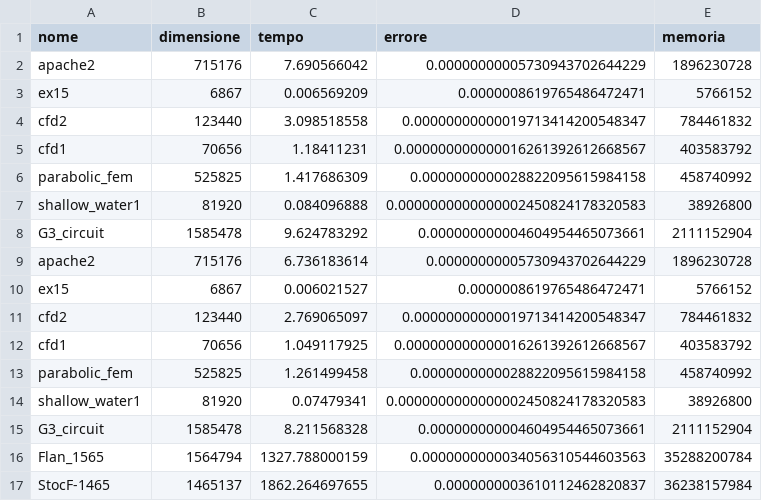
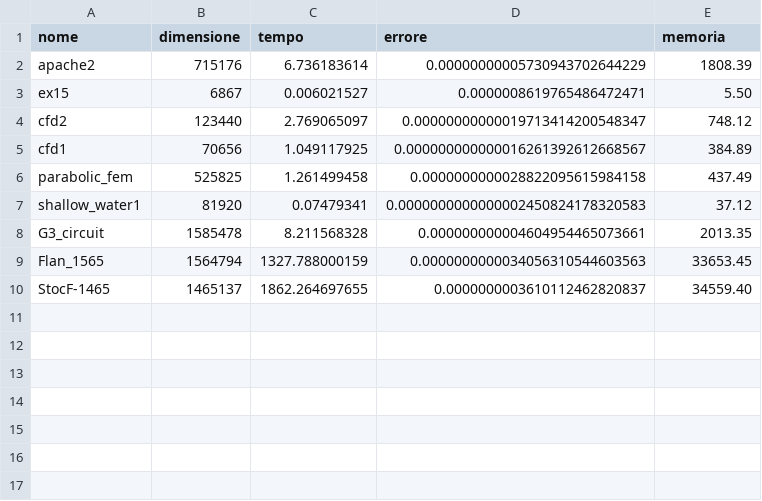
Before and after one commit to zFishStick/Metodi-Calcolo-Scientifico, a CSV file: rust/risultati_linux_rust.csv, drawn as a sheet.

```diff
--- a/rust/risultati_linux_rust.csv
+++ b/rust/risultati_linux_rust.csv
@@ -1,17 +1,10 @@
 nome,dimensione,tempo,errore,memoria
-apache2,715176,7.690566042,0.00000000005730943702644229,1896230728
-ex15,6867,0.006569209,0.0000008619765486472471,5766152
-cfd2,123440,3.098518558,0.00000000000019713414200548347,784461832
-cfd1,70656,1.18411231,0.000000000000016261392612668567,403583792
-parabolic_fem,525825,1.417686309,0.0000000000028822095615984158,458740992
-shallow_water1,81920,0.084096888,0.0000000000000002450824178320583,38926800
-G3_circuit,1585478,9.624783292,0.000000000004604954465073661,2111152904
-apache2,715176,6.736183614,0.00000000005730943702644229,1896230728
-ex15,6867,0.006021527,0.0000008619765486472471,5766152
-cfd2,123440,2.769065097,0.00000000000019713414200548347,784461832
-cfd1,70656,1.049117925,0.000000000000016261392612668567,403583792
-parabolic_fem,525825,1.261499458,0.0000000000028822095615984158,458740992
-shallow_water1,81920,0.07479341,0.0000000000000002450824178320583,38926800
-G3_circuit,1585478,8.211568328,0.000000000004604954465073661,2111152904
-Flan_1565,1564794,1327.788000159,0.0000000000034056310544603563,35288200784
-StocF-1465,1465137,1862.264697655,0.0000000003610112462820837,36238157984
+apache2,715176,6.736183614,0.00000000005730943702644229,1808.39
+ex15,6867,0.006021527,0.0000008619765486472471,5.50
+cfd2,123440,2.769065097,0.00000000000019713414200548347,748.12
+cfd1,70656,1.049117925,0.000000000000016261392612668567,384.89
+parabolic_fem,525825,1.261499458,0.0000000000028822095615984158,437.49
+shallow_water1,81920,0.07479341,0.0000000000000002450824178320583,37.12
+G3_circuit,1585478,8.211568328,0.000000000004604954465073661,2013.35
+Flan_1565,1564794,1327.788000159,0.0000000000034056310544603563,33653.45
+StocF-1465,1465137,1862.264697655,0.0000000003610112462820837,34559.40
```
Also changed, not shown: rust/risultati_rust.csv, 3 other files.
